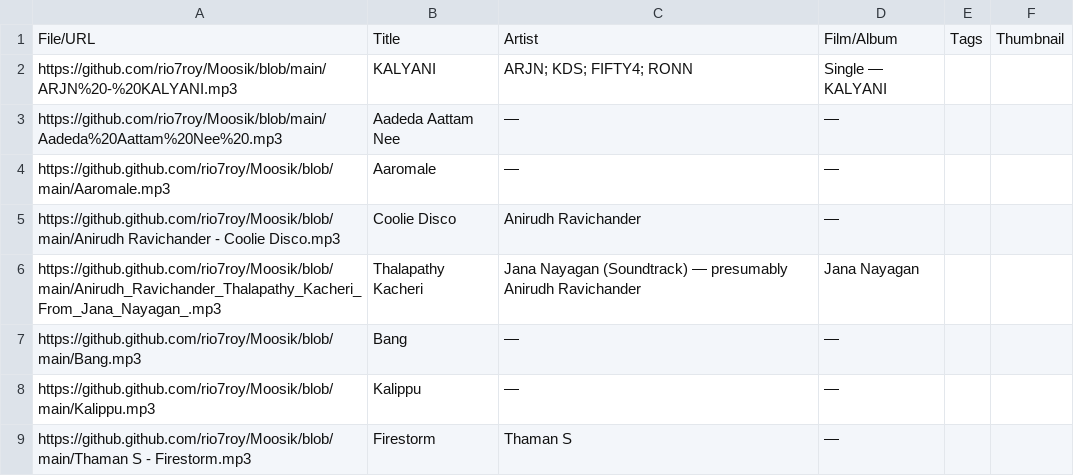
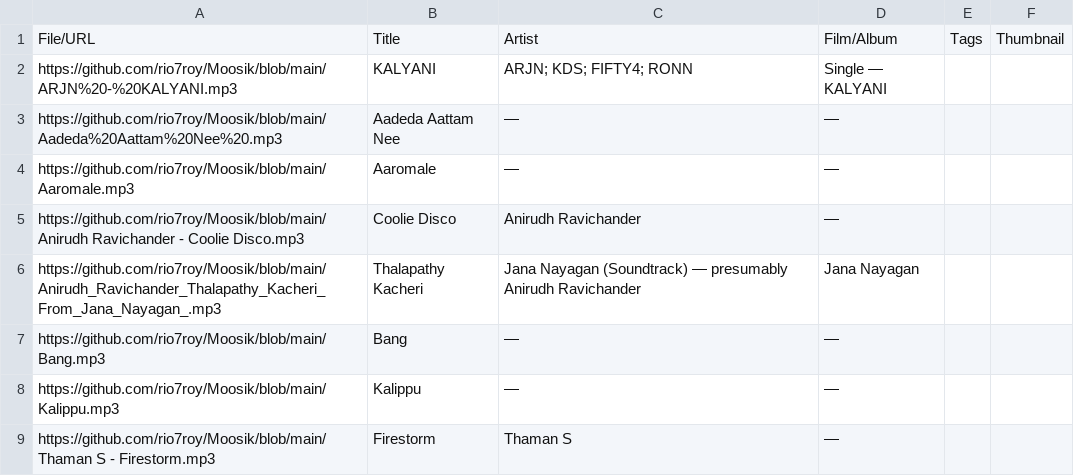
Before and after one commit to rio7roy/Moosik, a CSV file: moosik_data.csv, drawn as a sheet.

Commit message:
Update moosik_data.csv

```diff
--- a/moosik_data.csv
+++ b/moosik_data.csv
@@ -3,7 +3,7 @@ https://github.com/rio7roy/Moosik/blob/main/ARJN%20-%20KALYANI.mp3,KALYANI,ARJN;
 https://github.com/rio7roy/Moosik/blob/main/Aadeda%20Aattam%20Nee%20.mp3,Aadeda Aattam Nee, — , — ,,
-https://github.github.com/rio7roy/Moosik/blob/main/Aaromale.mp3,Aaromale, — , — ,,
-https://github.github.com/rio7roy/Moosik/blob/main/Anirudh Ravichander - Coolie Disco.mp3,Coolie Disco,Anirudh Ravichander, — ,,
-https://github.github.com/rio7roy/Moosik/blob/main/Anirudh_Ravichander_Thalapathy_Kacheri_From_Jana_Nayagan_.mp3,Thalapathy Kacheri,Jana Nayagan (Soundtrack) — presumably Anirudh Ravichander, Jana Nayagan,,
-https://github.github.com/rio7roy/Moosik/blob/main/Bang.mp3,Bang, — , — ,,
-https://github.github.com/rio7roy/Moosik/blob/main/Kalippu.mp3,Kalippu, — , — ,,
-https://github.github.com/rio7roy/Moosik/blob/main/Thaman S - Firestorm.mp3,Firestorm,Thaman S, — ,,
+https://github.com/rio7roy/Moosik/blob/main/Aaromale.mp3,Aaromale, — , — ,,
+https://github.com/rio7roy/Moosik/blob/main/Anirudh Ravichander - Coolie Disco.mp3,Coolie Disco,Anirudh Ravichander, — ,,
+https://github.com/rio7roy/Moosik/blob/main/Anirudh_Ravichander_Thalapathy_Kacheri_From_Jana_Nayagan_.mp3,Thalapathy Kacheri,Jana Nayagan (Soundtrack) — presumably Anirudh Ravichander, Jana Nayagan,,
+https://github.com/rio7roy/Moosik/blob/main/Bang.mp3,Bang, — , — ,,
+https://github.com/rio7roy/Moosik/blob/main/Kalippu.mp3,Kalippu, — , — ,,
+https://github.com/rio7roy/Moosik/blob/main/Thaman S - Firestorm.mp3,Firestorm,Thaman S, — ,,
```
